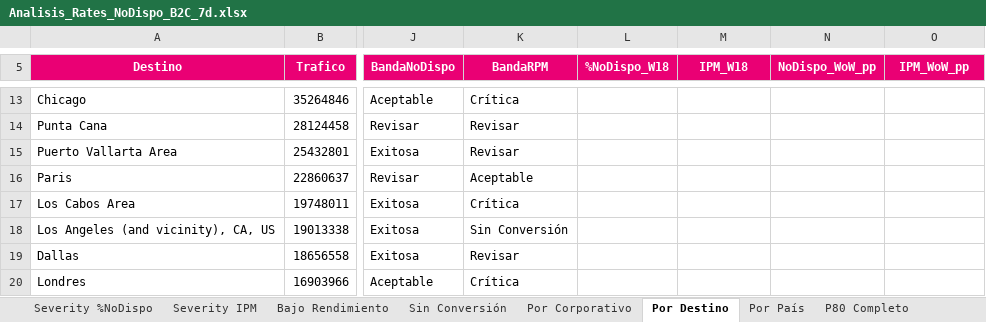
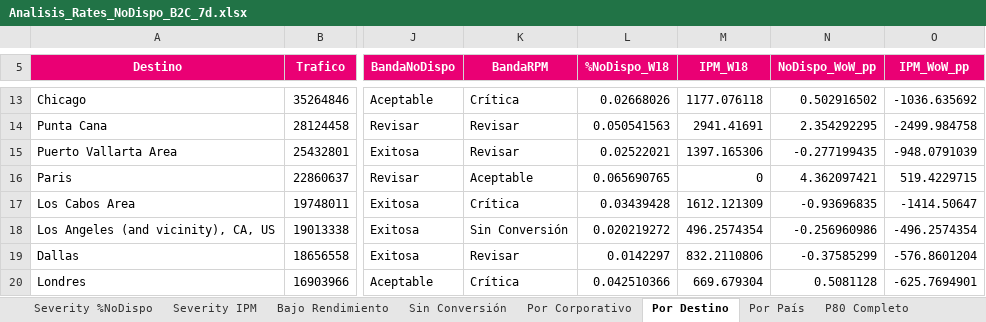
Before and after one commit to federicochurches/Price, an Excel workbook: rates-nodispo/week-21/Analisis_Rates_NoDispo_B2C_7d.xlsx, sheet Por Destino, drawn as a sheet; only a part is shown, gaps mark what is left out; values as stored, in another font and other column widths than the file's, no borders; the diff covers the shown part only; the diff names each change by its address in the sheet, - before the commit and + after, or states it on an @@ line.

```diff
--- a/rates-nodispo/week-21/Analisis_Rates_NoDispo_B2C_7d.xlsx (sheet Por Destino)
+++ b/rates-nodispo/week-21/Analisis_Rates_NoDispo_B2C_7d.xlsx (sheet Por Destino)
-L13 (%NoDispo_W18): (empty)
+L13 (%NoDispo_W18): 0.02668026
-M13 (IPM_W18): (empty)
+M13 (IPM_W18): 1177.076118
-N13 (NoDispo_WoW_pp): (empty)
+N13 (NoDispo_WoW_pp): 0.502916502
-O13 (IPM_WoW_pp): (empty)
+O13 (IPM_WoW_pp): -1036.635692
-L14 (%NoDispo_W18): (empty)
+L14 (%NoDispo_W18): 0.050541563
-M14 (IPM_W18): (empty)
+M14 (IPM_W18): 2941.41691
-N14 (NoDispo_WoW_pp): (empty)
+N14 (NoDispo_WoW_pp): 2.354292295
-O14 (IPM_WoW_pp): (empty)
+O14 (IPM_WoW_pp): -2499.984758
-L15 (%NoDispo_W18): (empty)
+L15 (%NoDispo_W18): 0.02522021
-M15 (IPM_W18): (empty)
+M15 (IPM_W18): 1397.165306
-N15 (NoDispo_WoW_pp): (empty)
+N15 (NoDispo_WoW_pp): -0.277199435
-O15 (IPM_WoW_pp): (empty)
+O15 (IPM_WoW_pp): -948.0791039
-L16 (%NoDispo_W18): (empty)
+L16 (%NoDispo_W18): 0.065690765
-M16 (IPM_W18): (empty)
+M16 (IPM_W18): 0
-N16 (NoDispo_WoW_pp): (empty)
+N16 (NoDispo_WoW_pp): 4.362097421
-O16 (IPM_WoW_pp): (empty)
+O16 (IPM_WoW_pp): 519.4229715
-L17 (%NoDispo_W18): (empty)
+L17 (%NoDispo_W18): 0.03439428
-M17 (IPM_W18): (empty)
+M17 (IPM_W18): 1612.121309
-N17 (NoDispo_WoW_pp): (empty)
+N17 (NoDispo_WoW_pp): -0.93696835
-O17 (IPM_WoW_pp): (empty)
+O17 (IPM_WoW_pp): -1414.50647
-L18 (%NoDispo_W18): (empty)
+L18 (%NoDispo_W18): 0.020219272
-M18 (IPM_W18): (empty)
+M18 (IPM_W18): 496.2574354
-N18 (NoDispo_WoW_pp): (empty)
+N18 (NoDispo_WoW_pp): -0.256960986
-O18 (IPM_WoW_pp): (empty)
+O18 (IPM_WoW_pp): -496.2574354
-L19 (%NoDispo_W18): (empty)
+L19 (%NoDispo_W18): 0.0142297
-M19 (IPM_W18): (empty)
+M19 (IPM_W18): 832.2110806
-N19 (NoDispo_WoW_pp): (empty)
+N19 (NoDispo_WoW_pp): -0.37585299
-O19 (IPM_WoW_pp): (empty)
+O19 (IPM_WoW_pp): -576.8601204
-L20 (%NoDispo_W18): (empty)
+L20 (%NoDispo_W18): 0.042510366
-M20 (IPM_W18): (empty)
+M20 (IPM_W18): 669.679304
-N20 (NoDispo_WoW_pp): (empty)
+N20 (NoDispo_WoW_pp): 0.5081128
-O20 (IPM_WoW_pp): (empty)
+O20 (IPM_WoW_pp): -625.7694901
```
Also changed, not shown: 369 edited cells elsewhere in this sheet, sheet Por Corporativo, sheet Por País, sheet Severity IPM, sheet Severity %NoDispo, sheet Sin Conversión, sheet Bajo Rendimiento, 1 more sheet, checkrates/week-21/Analisis_Checkrates_7d.xlsx, checkrates/week-21/Analisis_Checkrates_B2C_7d.xlsx, 20 other files.
